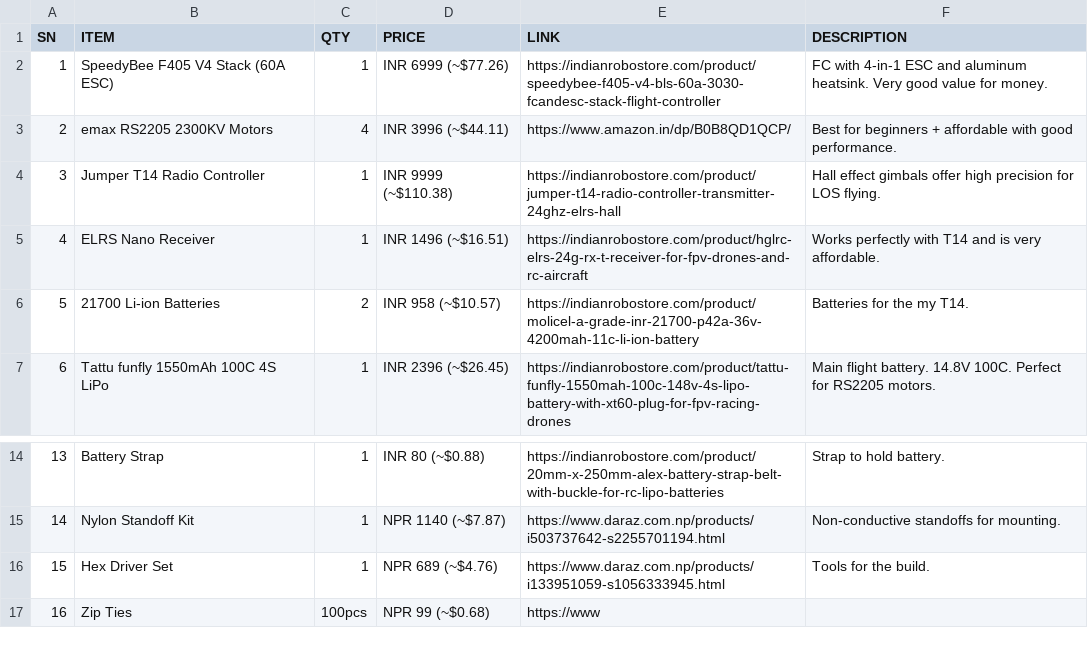
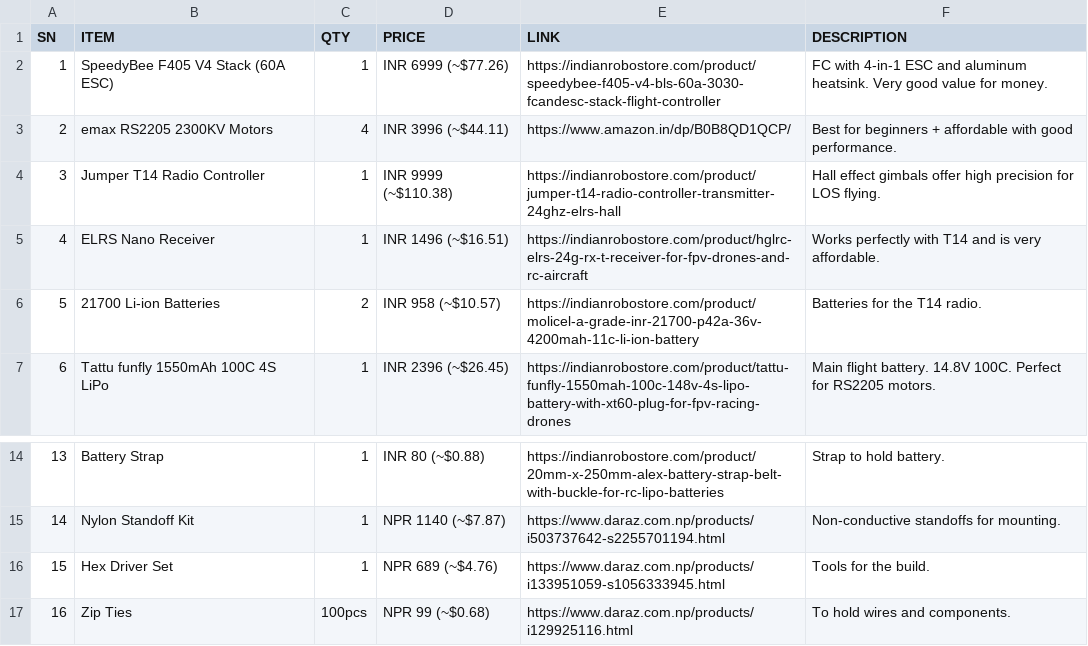
Before and after one commit to notsonerdysid/DRONE-BLUEPRINT, a CSV file: BILLS OF MATERIAL/BOM.csv, drawn as a sheet; only a part is shown, gaps mark what is left out.

Commit message:
Fix descriptions and URLs in BOM.csv
Updated the description for 21700 Li-ion Batteries and fixed the URL for Zip Ties.

```diff
--- a/BILLS OF MATERIAL/BOM.csv
+++ b/BILLS OF MATERIAL/BOM.csv
@@ -5,3 +5,3 @@ SN,ITEM,QTY,PRICE,LINK,DESCRIPTION
 4,ELRS Nano Receiver,1,"INR 1496 (~$16.51)",https://indianrobostore.com/product/hglrc-elrs-24g-rx-t-receiver-for-fpv-drones-and-rc-aircraft,"Works perfectly with T14 and is very affordable."
-5,21700 Li-ion Batteries,2,"INR 958 (~$10.57)",https://indianrobostore.com/product/molicel-a-grade-inr-21700-p42a-36v-4200mah-11c-li-ion-battery,"Batteries for the my T14."
+5,21700 Li-ion Batteries,2,"INR 958 (~$10.57)",https://indianrobostore.com/product/molicel-a-grade-inr-21700-p42a-36v-4200mah-11c-li-ion-battery,"Batteries for the T14 radio."
 6,Tattu funfly 1550mAh 100C 4S LiPo,1,"INR 2396 (~$26.45)",https://indianrobostore.com/product/tattu-funfly-1550mah-100c-148v-4s-lipo-battery-with-xt60-plug-for-fpv-racing-drones,"Main flight battery. 14.8V 100C. Perfect for RS2205 motors."
@@ -16,2 +16,2 @@ SN,ITEM,QTY,PRICE,LINK,DESCRIPTION
 15,Hex Driver Set,1,"NPR 689 (~$4.76)",https://www.daraz.com.np/products/i133951059-s1056333945.html,"Tools for the build."
-16,Zip Ties,100pcs,"NPR 99 (~$0.68)",https://www
+16,Zip Ties,100pcs,"NPR 99 (~$0.68)",https://www.daraz.com.np/products/i129925116.html,"To hold wires and components."
```
